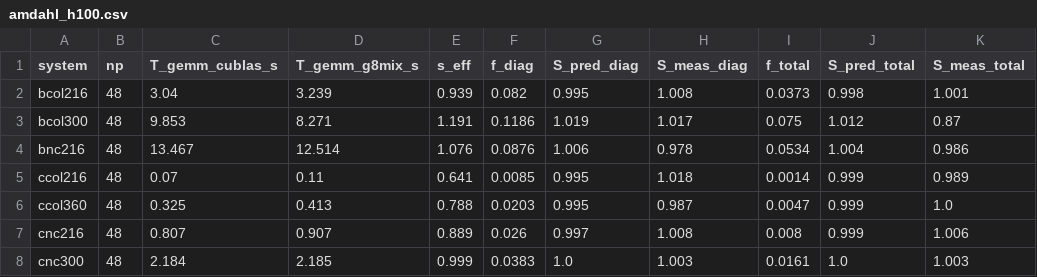
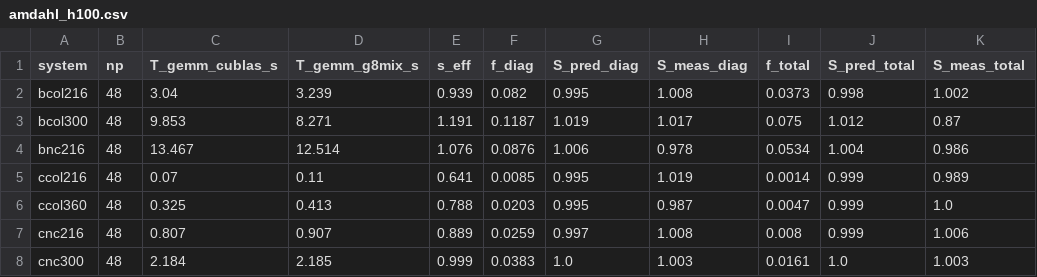
Before and after one commit to dc1394/openmx4.0_gpu, a CSV file: work/gemm_micro/amdahl_h100.csv, drawn as a sheet.

```diff
--- a/work/gemm_micro/amdahl_h100.csv
+++ b/work/gemm_micro/amdahl_h100.csv
@@ -1,8 +1,8 @@
 system,np,T_gemm_cublas_s,T_gemm_g8mix_s,s_eff,f_diag,S_pred_diag,S_meas_diag,f_total,S_pred_total,S_meas_total
-bcol216,48,3.04,3.239,0.939,0.082,0.995,1.008,0.0373,0.998,1.001
-bcol300,48,9.853,8.271,1.191,0.1186,1.019,1.017,0.075,1.012,0.87
+bcol216,48,3.04,3.239,0.939,0.082,0.995,1.008,0.0373,0.998,1.002
+bcol300,48,9.853,8.271,1.191,0.1187,1.019,1.017,0.075,1.012,0.87
 bnc216,48,13.467,12.514,1.076,0.0876,1.006,0.978,0.0534,1.004,0.986
-ccol216,48,0.07,0.11,0.641,0.0085,0.995,1.018,0.0014,0.999,0.989
+ccol216,48,0.07,0.11,0.641,0.0085,0.995,1.019,0.0014,0.999,0.989
 ccol360,48,0.325,0.413,0.788,0.0203,0.995,0.987,0.0047,0.999,1.0
-cnc216,48,0.807,0.907,0.889,0.026,0.997,1.008,0.008,0.999,1.006
+cnc216,48,0.807,0.907,0.889,0.0259,0.997,1.008,0.008,0.999,1.006
 cnc300,48,2.184,2.185,0.999,0.0383,1.0,1.003,0.0161,1.0,1.003
```
Also changed, not shown: work/gemm_micro/amdahl_5080.csv, work/reaggregate/amdahl_sites.csv, 10 other files.
